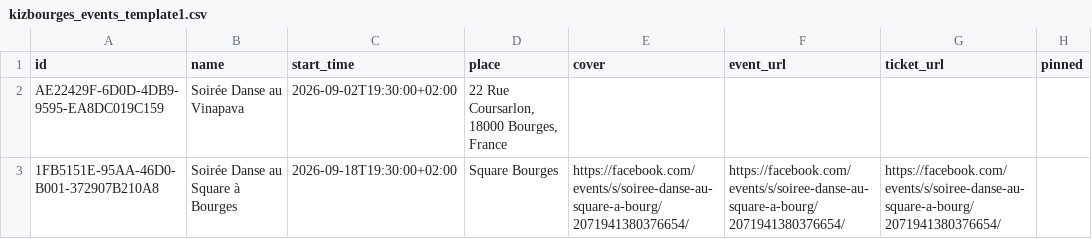
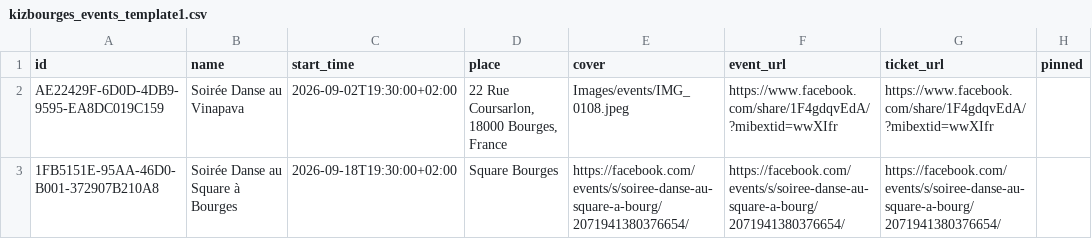
Before and after one commit to Kivo0/Kizbourges, a CSV file: kizbourges_events_template1.csv, drawn as a sheet.

```diff
--- a/kizbourges_events_template1.csv
+++ b/kizbourges_events_template1.csv
@@ -1,3 +1,3 @@
 id,name,start_time,place,cover,event_url,ticket_url,pinned
-AE22429F-6D0D-4DB9-9595-EA8DC019C159,Soirée Danse au Vinapava,2026-09-02T19:30:00+02:00,"22 Rue Coursarlon, 18000 Bourges, France",,,,
+AE22429F-6D0D-4DB9-9595-EA8DC019C159,Soirée Danse au Vinapava,2026-09-02T19:30:00+02:00,"22 Rue Coursarlon, 18000 Bourges, France",Images/events/IMG_0108.jpeg,https://www.facebook.com/share/1F4gdqvEdA/?mibextid=wwXIfr,https://www.facebook.com/share/1F4gdqvEdA/?mibextid=wwXIfr,
 1FB5151E-95AA-46D0-B001-372907B210A8,Soirée Danse au Square à Bourges,2026-09-18T19:30:00+02:00,Square Bourges,https://facebook.com/events/s/soiree-danse-au-square-a-bourg/2071941380376654/,https://facebook.com/events/s/soiree-danse-au-square-a-bourg/2071941380376654/,https://facebook.com/events/s/soiree-danse-au-square-a-bourg/2071941380376654/,
```
